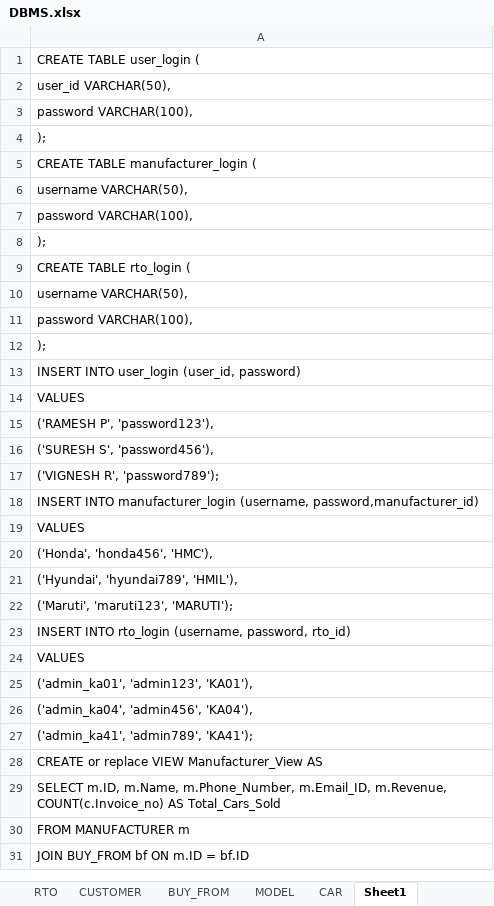
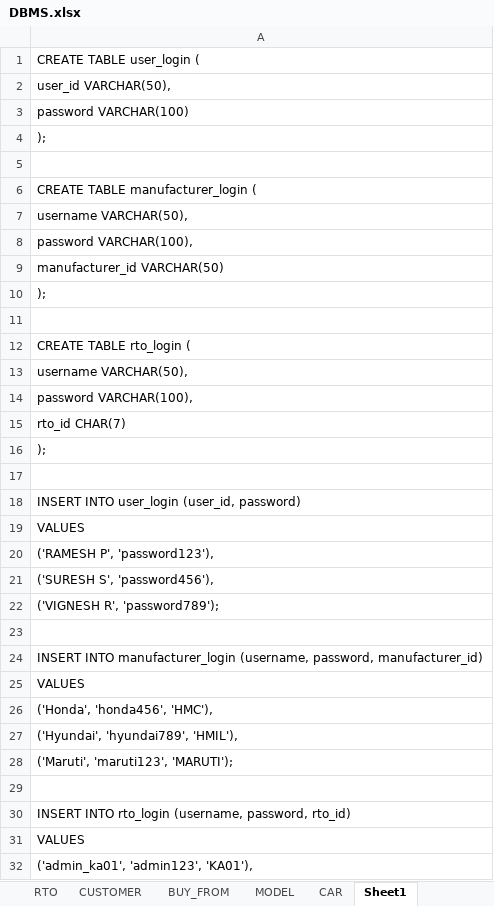
Before and after one commit to pranava-kp/car_sales_dbms, an Excel workbook: DBMS.xlsx, sheet Sheet1, drawn as a sheet; only a part is shown; the shorter side is filled out with more unchanged rows; values as stored, in another font and other column widths than the file's, no borders; addresses are those after the commit; the diff covers the shown part only; the diff names each change by its address in the sheet, - before the commit and + after, or states it on an @@ line.

Commit message:
Update DBMS.xlsx

```diff
--- a/DBMS.xlsx (sheet Sheet1)
+++ b/DBMS.xlsx (sheet Sheet1)
-A3: password VARCHAR(100),
+A3: password VARCHAR(100)
+row 5: (empty)
+row 9: manufacturer_id VARCHAR(50)
+row 11: (empty)
+row 15: rto_id CHAR(7)
+row 17: (empty)
+row 23: (empty)
-A24: …manufacturer_login (username, password,manufacturer_id)
+A24: …manufacturer_login (username, password, manufacturer_id)
+row 29: (empty)
```
Also changed, not shown: 1 added row elsewhere in this sheet.
